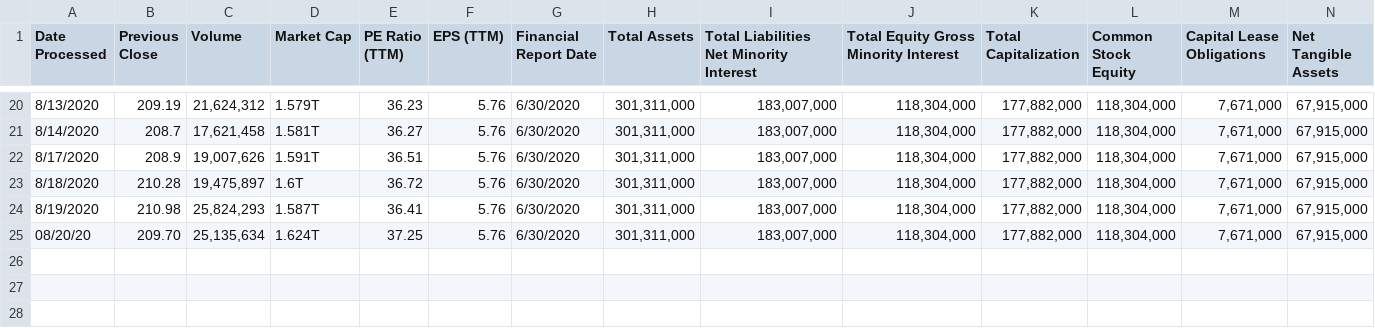
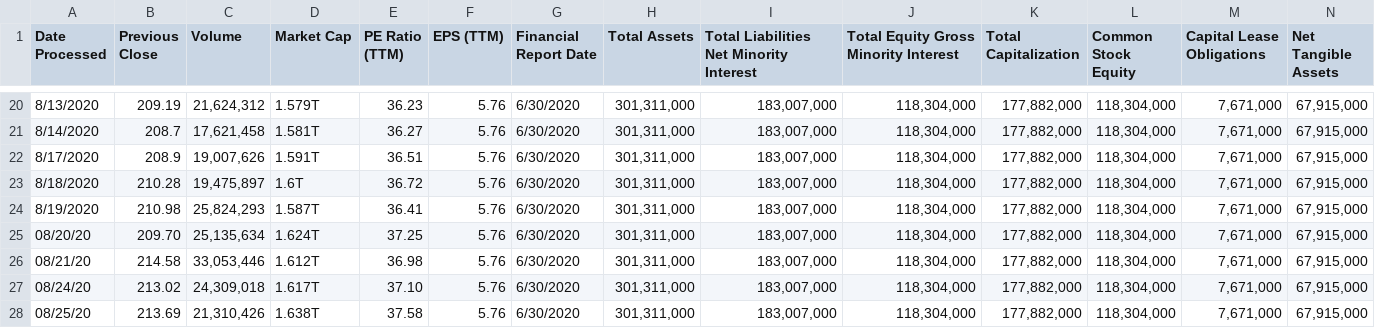
Before and after one commit to JoshuaHLai/ValueStock, a CSV file: MSFT.csv, drawn as a sheet; only a part is shown, gaps mark what is left out; rows hold the shown columns only; the diff names each change by its address in the sheet, - before the commit and + after, or states it on an @@ line.

Commit message:
Update data and tickers

```diff
--- a/MSFT.csv
+++ b/MSFT.csv
+row 26: 08/21/20 | 214.58 | 33,053,446 | 1.612T | 36.98 | 5.76 | 6/30/2020 | 301,311,000 | 183,007,000 | 118,304,000 | 177,882,000 | 118,304,000 | 7,671,000 | 67,915,000
+row 27: 08/24/20 | 213.02 | 24,309,018 | 1.617T | 37.10 | 5.76 | 6/30/2020 | 301,311,000 | 183,007,000 | 118,304,000 | 177,882,000 | 118,304,000 | 7,671,000 | 67,915,000
+row 28: 08/25/20 | 213.69 | 21,310,426 | 1.638T | 37.58 | 5.76 | 6/30/2020 | 301,311,000 | 183,007,000 | 118,304,000 | 177,882,000 | 118,304,000 | 7,671,000 | 67,915,000
```
Also changed, not shown: AAPL.csv, ULTA.csv, 2 other files.
